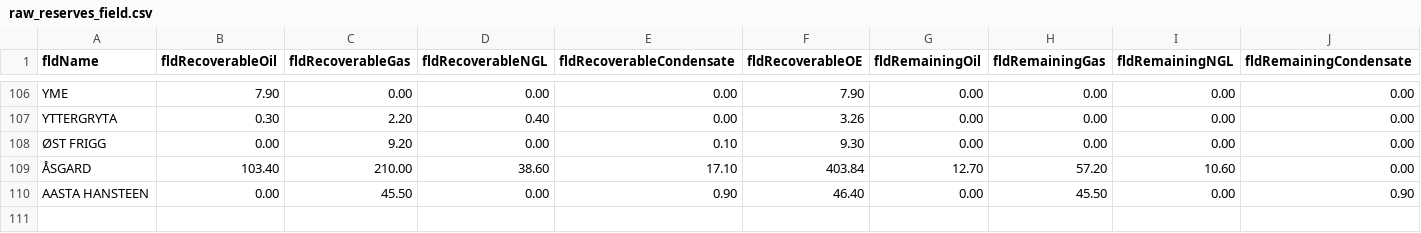
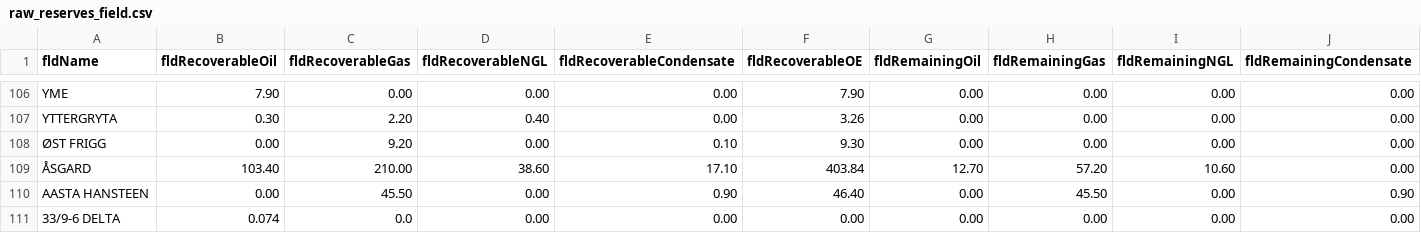
Before and after one commit to ivarref/ncs-overview, a CSV file: data/raw_reserves_field.csv, drawn as a sheet; only a part is shown, gaps mark what is left out; rows hold the shown columns only; the diff names each change by its address in the sheet, - before the commit and + after, or states it on an @@ line.

Commit message:
Remove CR, Add 33/9-6 DELTA to raw_reserves_field

```diff
--- a/data/raw_reserves_field.csv
+++ b/data/raw_reserves_field.csv
+row 111: 33/9-6 DELTA | 0.074 | 0.0 | 0.00 | 0.00 | 0.00 | 0.00 | 0.00 | 0.00 | 0.00
```
Also changed, not shown: data/raw_discovery_overview.csv, 4 other files.
